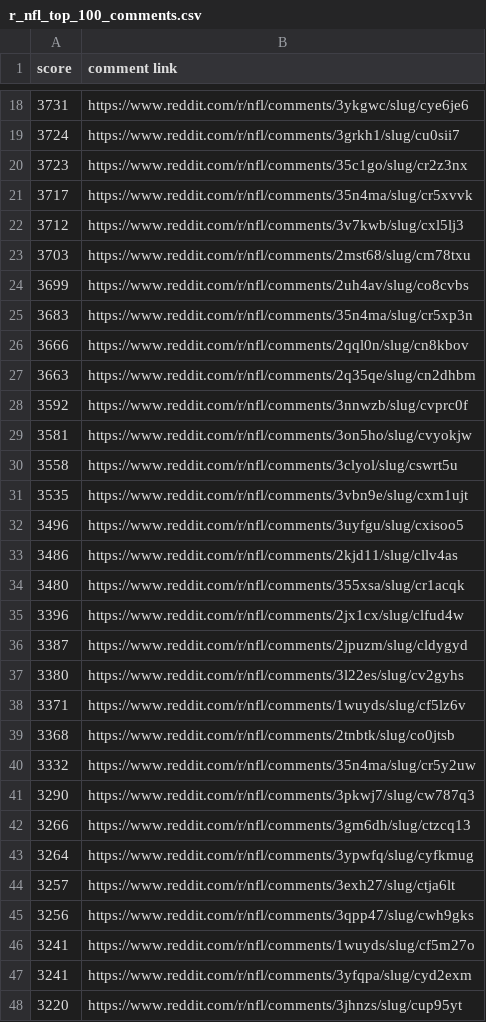
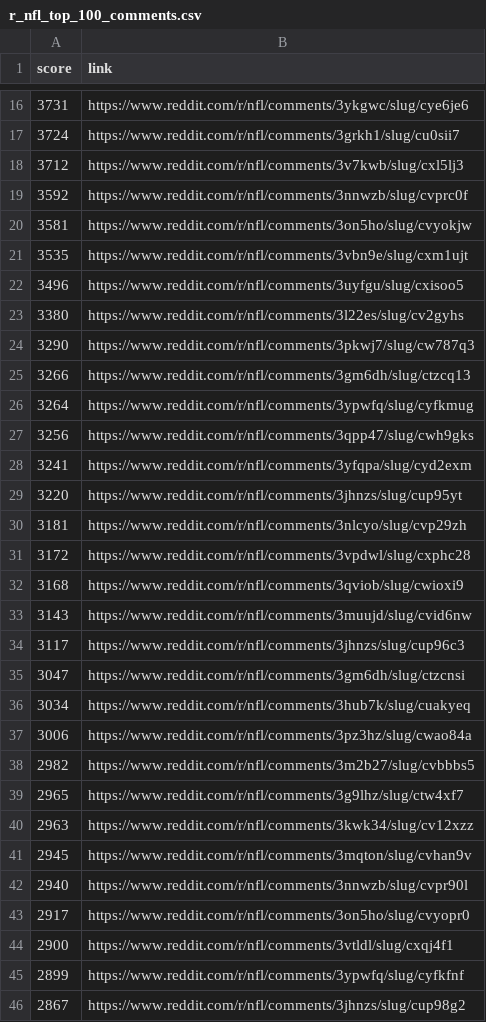
Before and after one commit to reddit-archive/public-data-sets, a CSV file: 2015-nfl-season-data/r_nfl_top_100_comments.csv, drawn as a sheet; only a part is shown, gaps mark what is left out; the shorter side is filled out with more unchanged rows; the diff covers the shown part only.

Commit message:
removing comments from 2014 season in top comments dataset
It’s just not a D_E commit if it’s right the first time

```diff
--- a/2015-nfl-season-data/r_nfl_top_100_comments.csv
+++ b/2015-nfl-season-data/r_nfl_top_100_comments.csv
@@ -1 +1 @@
-score,comment link
+score,link
@@ -19,23 +17,8 @@ score,comment link
 3724,https://www.reddit.com/r/nfl/comments/3grkh1/slug/cu0sii7
-3723,https://www.reddit.com/r/nfl/comments/35c1go/slug/cr2z3nx
-3717,https://www.reddit.com/r/nfl/comments/35n4ma/slug/cr5xvvk
 3712,https://www.reddit.com/r/nfl/comments/3v7kwb/slug/cxl5lj3
-3703,https://www.reddit.com/r/nfl/comments/2mst68/slug/cm78txu
-3699,https://www.reddit.com/r/nfl/comments/2uh4av/slug/co8cvbs
-3683,https://www.reddit.com/r/nfl/comments/35n4ma/slug/cr5xp3n
-3666,https://www.reddit.com/r/nfl/comments/2qql0n/slug/cn8kbov
-3663,https://www.reddit.com/r/nfl/comments/2q35qe/slug/cn2dhbm
 3592,https://www.reddit.com/r/nfl/comments/3nnwzb/slug/cvprc0f
 3581,https://www.reddit.com/r/nfl/comments/3on5ho/slug/cvyokjw
-3558,https://www.reddit.com/r/nfl/comments/3clyol/slug/cswrt5u
 3535,https://www.reddit.com/r/nfl/comments/3vbn9e/slug/cxm1ujt
 3496,https://www.reddit.com/r/nfl/comments/3uyfgu/slug/cxisoo5
-3486,https://www.reddit.com/r/nfl/comments/2kjd11/slug/cllv4as
-3480,https://www.reddit.com/r/nfl/comments/355xsa/slug/cr1acqk
-3396,https://www.reddit.com/r/nfl/comments/2jx1cx/slug/clfud4w
-3387,https://www.reddit.com/r/nfl/comments/2jpuzm/slug/cldygyd
 3380,https://www.reddit.com/r/nfl/comments/3l22es/slug/cv2gyhs
-3371,https://www.reddit.com/r/nfl/comments/1wuyds/slug/cf5lz6v
-3368,https://www.reddit.com/r/nfl/comments/2tnbtk/slug/co0jtsb
-3332,https://www.reddit.com/r/nfl/comments/35n4ma/slug/cr5y2uw
 3290,https://www.reddit.com/r/nfl/comments/3pkwj7/slug/cw787q3
@@ -43,5 +26,3 @@ score,comment link
 3264,https://www.reddit.com/r/nfl/comments/3ypwfq/slug/cyfkmug
-3257,https://www.reddit.com/r/nfl/comments/3exh27/slug/ctja6lt
 3256,https://www.reddit.com/r/nfl/comments/3qpp47/slug/cwh9gks
-3241,https://www.reddit.com/r/nfl/comments/1wuyds/slug/cf5m27o
 3241,https://www.reddit.com/r/nfl/comments/3yfqpa/slug/cyd2exm
```
Also changed, not shown: 46 added rows and 29 removed rows elsewhere in this file.
